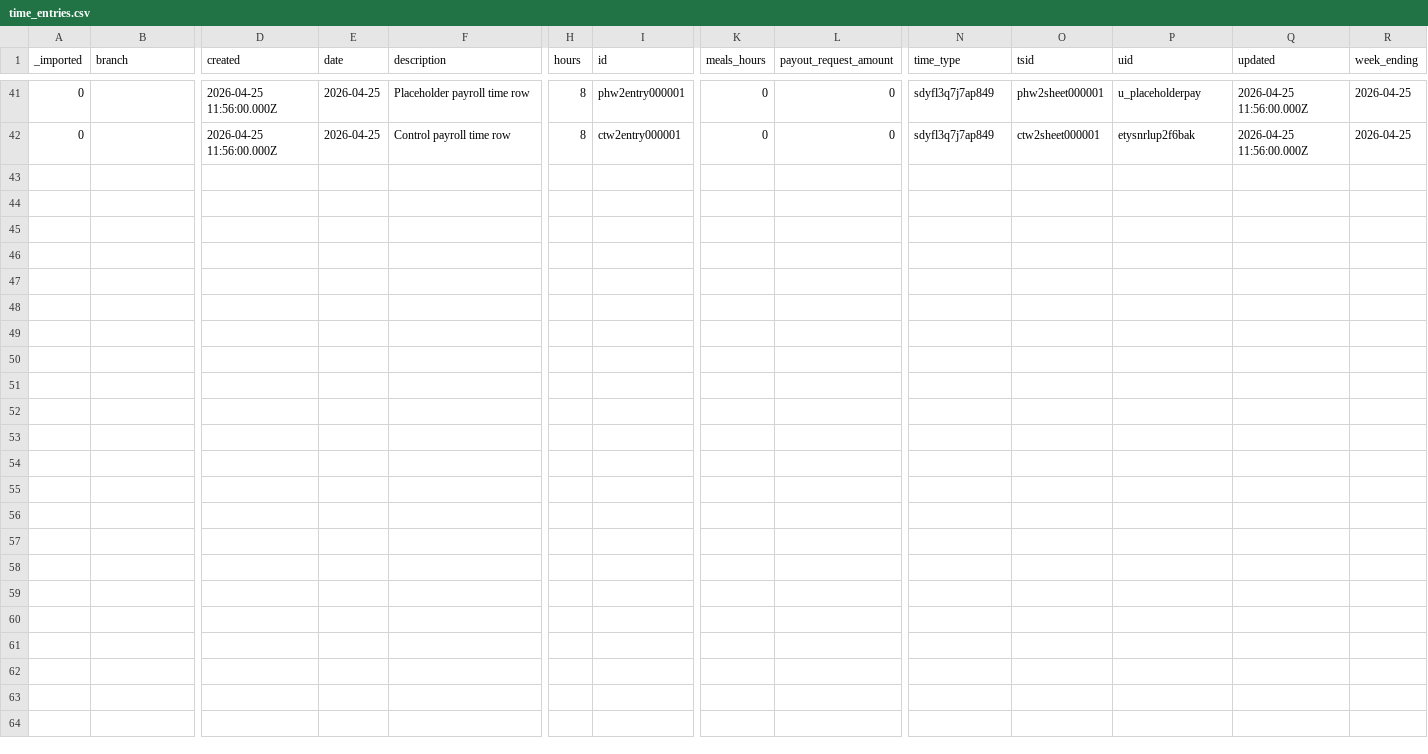
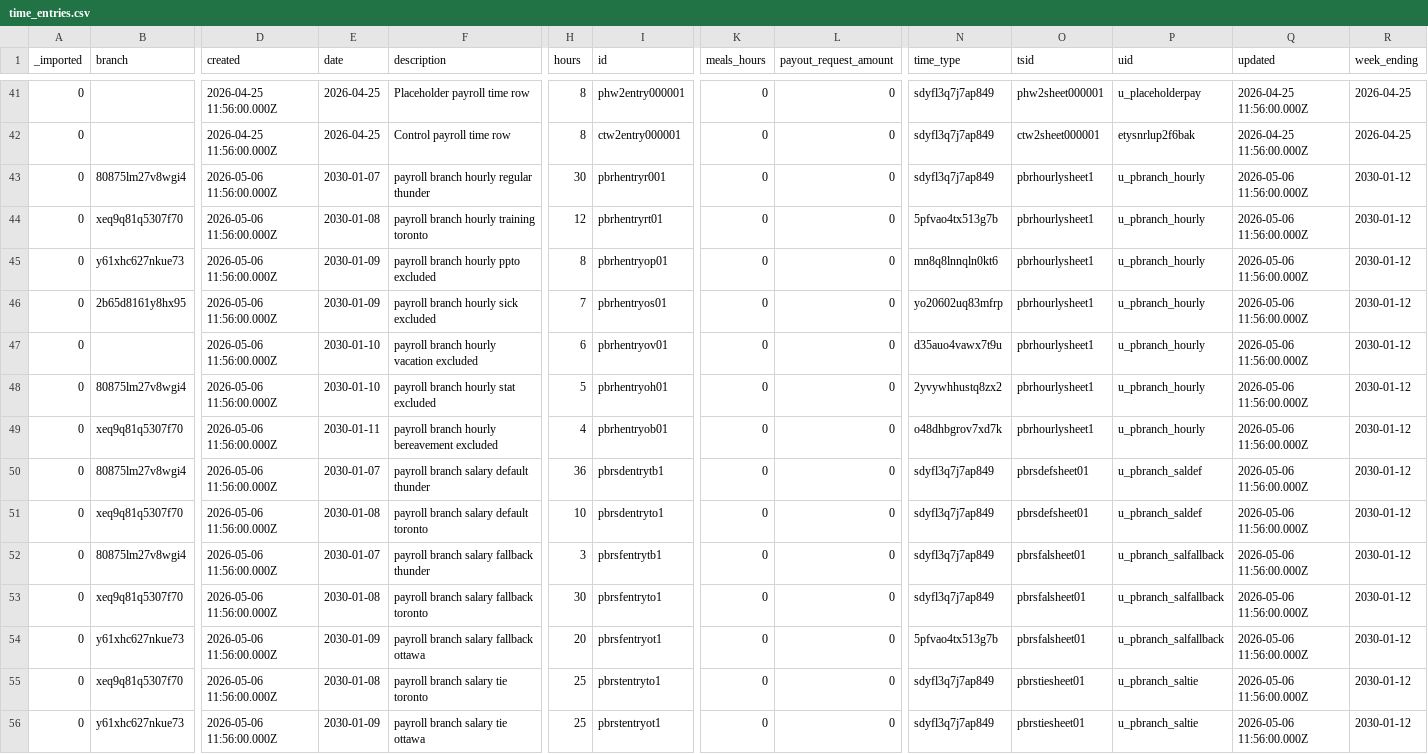
Before and after one commit to stamler/tybalt_turbo, a CSV file: app/test_seed_data/data/time_entries.csv, drawn as a sheet; only a part is shown, gaps mark what is left out; rows hold the shown columns only; the diff names each change by its address in the sheet, - before the commit and + after, or states it on an @@ line.

Commit message:
Update payroll branch allocations for R and RT hours
Limit payroll branch report columns to regular and training hours, excluding paid time off, sick, vacation, bereavement, stat, and other non-branch time types. Normalize salary branch totals against the committed work week snapshot, draining the default branch first and then the highest remaining branch when needed.

Add fixture coverage for hourly exclusions, salary default-branch reduction, fallback reduction, deterministic tie handling, and amendment inclusion.

```diff
--- a/app/test_seed_data/data/time_entries.csv
+++ b/app/test_seed_data/data/time_entries.csv
+row 43: 0 | 80875lm27v8wgi4 | 2026-05-06 11:56:00.000Z | 2030-01-07 | payroll branch hourly regular thunder | 30 | pbrhentryr001 | 0 | 0 | sdyfl3q7j7ap849 | pbrhourlysheet1 | u_pbranch_hourly | 2026-05-06 11:56:00.000Z | 2030-01-12
+row 44: 0 | xeq9q81q5307f70 | 2026-05-06 11:56:00.000Z | 2030-01-08 | payroll branch hourly training toronto | 12 | pbrhentryrt01 | 0 | 0 | 5pfvao4tx513g7b | pbrhourlysheet1 | u_pbranch_hourly | 2026-05-06 11:56:00.000Z | 2030-01-12
+row 45: 0 | y61xhc627nkue73 | 2026-05-06 11:56:00.000Z | 2030-01-09 | payroll branch hourly ppto excluded | 8 | pbrhentryop01 | 0 | 0 | mn8q8lnnqln0kt6 | pbrhourlysheet1 | u_pbranch_hourly | 2026-05-06 11:56:00.000Z | 2030-01-12
+row 46: 0 | 2b65d8161y8hx95 | 2026-05-06 11:56:00.000Z | 2030-01-09 | payroll branch hourly sick excluded | 7 | pbrhentryos01 | 0 | 0 | yo20602uq83mfrp | pbrhourlysheet1 | u_pbranch_hourly | 2026-05-06 11:56:00.000Z | 2030-01-12
+row 47: 0 |  | 2026-05-06 11:56:00.000Z | 2030-01-10 | payroll branch hourly vacation excluded | 6 | pbrhentryov01 | 0 | 0 | d35auo4vawx7t9u | pbrhourlysheet1 | u_pbranch_hourly | 2026-05-06 11:56:00.000Z | 2030-01-12
+row 48: 0 | 80875lm27v8wgi4 | 2026-05-06 11:56:00.000Z | 2030-01-10 | payroll branch hourly stat excluded | 5 | pbrhentryoh01 | 0 | 0 | 2yvywhhustq8zx2 | pbrhourlysheet1 | u_pbranch_hourly | 2026-05-06 11:56:00.000Z | 2030-01-12
+row 49: 0 | xeq9q81q5307f70 | 2026-05-06 11:56:00.000Z | 2030-01-11 | payroll branch hourly bereavement excluded | 4 | pbrhentryob01 | 0 | 0 | o48dhbgrov7xd7k | pbrhourlysheet1 | u_pbranch_hourly | 2026-05-06 11:56:00.000Z | 2030-01-12
+row 50: 0 | 80875lm27v8wgi4 | 2026-05-06 11:56:00.000Z | 2030-01-07 | payroll branch salary default thunder | 36 | pbrsdentrytb1 | 0 | 0 | sdyfl3q7j7ap849 | pbrsdefsheet01 | u_pbranch_saldef | 2026-05-06 11:56:00.000Z | 2030-01-12
+row 51: 0 | xeq9q81q5307f70 | 2026-05-06 11:56:00.000Z | 2030-01-08 | payroll branch salary default toronto | 10 | pbrsdentryto1 | 0 | 0 | sdyfl3q7j7ap849 | pbrsdefsheet01 | u_pbranch_saldef | 2026-05-06 11:56:00.000Z | 2030-01-12
+row 52: 0 | 80875lm27v8wgi4 | 2026-05-06 11:56:00.000Z | 2030-01-07 | payroll branch salary fallback thunder | 3 | pbrsfentrytb1 | 0 | 0 | sdyfl3q7j7ap849 | pbrsfalsheet01 | u_pbranch_salfallback | 2026-05-06 11:56:00.000Z | 2030-01-12
+row 53: 0 | xeq9q81q5307f70 | 2026-05-06 11:56:00.000Z | 2030-01-08 | payroll branch salary fallback toronto | 30 | pbrsfentryto1 | 0 | 0 | sdyfl3q7j7ap849 | pbrsfalsheet01 | u_pbranch_salfallback | 2026-05-06 11:56:00.000Z | 2030-01-12
+row 54: 0 | y61xhc627nkue73 | 2026-05-06 11:56:00.000Z | 2030-01-09 | payroll branch salary fallback ottawa | 20 | pbrsfentryot1 | 0 | 0 | 5pfvao4tx513g7b | pbrsfalsheet01 | u_pbranch_salfallback | 2026-05-06 11:56:00.000Z | 2030-01-12
+row 55: 0 | xeq9q81q5307f70 | 2026-05-06 11:56:00.000Z | 2030-01-08 | payroll branch salary tie toronto | 25 | pbrstentryto1 | 0 | 0 | sdyfl3q7j7ap849 | pbrstiesheet01 | u_pbranch_saltie | 2026-05-06 11:56:00.000Z | 2030-01-12
+row 56: 0 | y61xhc627nkue73 | 2026-05-06 11:56:00.000Z | 2030-01-09 | payroll branch salary tie ottawa | 25 | pbrstentryot1 | 0 | 0 | sdyfl3q7j7ap849 | pbrstiesheet01 | u_pbranch_saltie | 2026-05-06 11:56:00.000Z | 2030-01-12
```
Also changed, not shown: app/test_seed_data/data/admin_profiles.csv, app/test_seed_data/data/profiles.csv, 7 other files.
